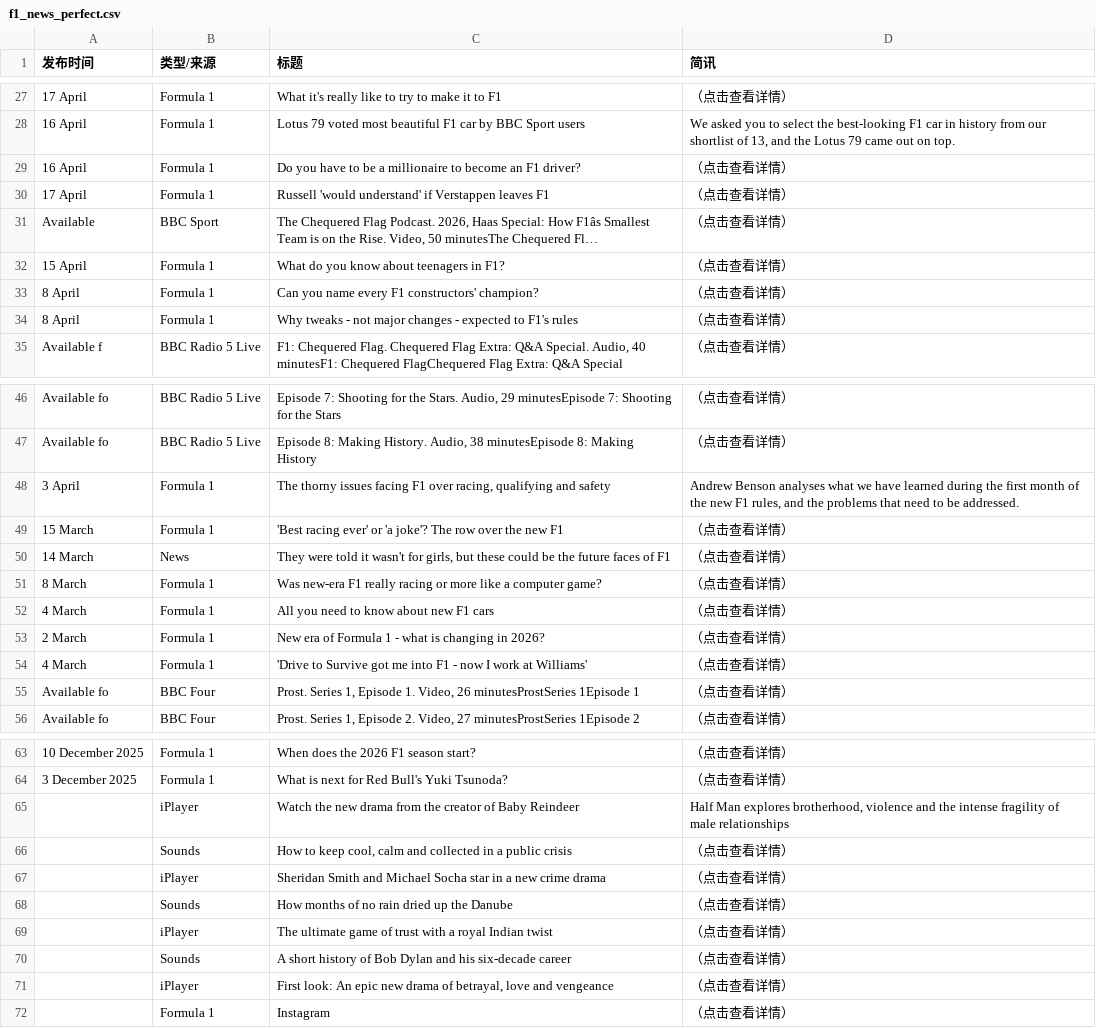
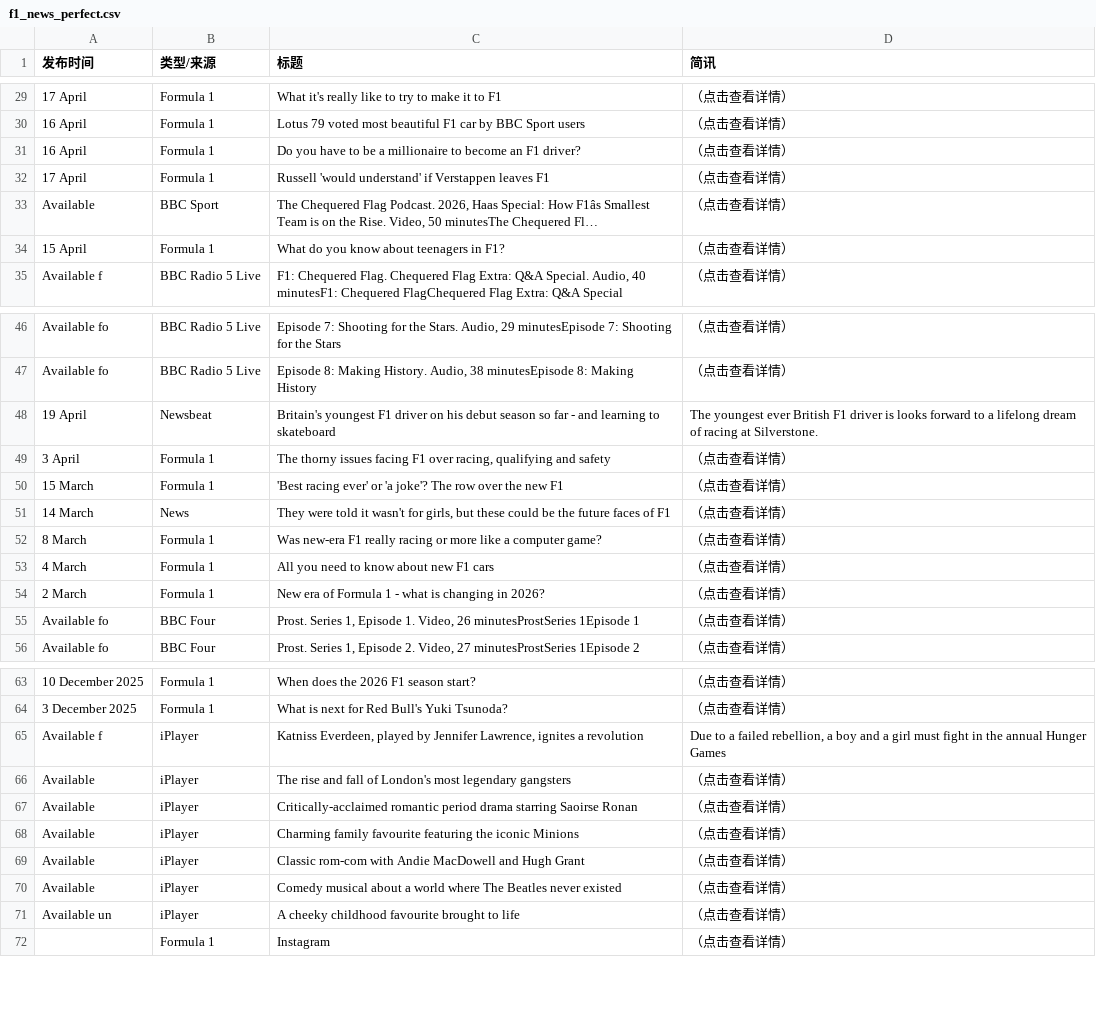
Before and after one commit to 202704948-design/bbc-f1-scraper, a CSV file: f1_news_perfect.csv, drawn as a sheet; only a part is shown, gaps mark what is left out; long unchanged cells end in …; removed rows and columns are numbered as before the commit, all else as after; the diff covers the shown part only; the diff names each change by its address in the sheet, - before the commit and + after, or states it on an @@ line.

```diff
--- a/f1_news_perfect.csv
+++ b/f1_news_perfect.csv
-D30 (简讯): We asked you to select the best-looking F1 car in history from our shortlist of 13, and the Lotus 79 came out on top.
+D30 (简讯): （点击查看详情）
-row 33: 8 April | Formula 1 | Can you name every F1 constructors' champion? | （点击查看详情）
-row 34: 8 April | Formula 1 | Why tweaks - not major changes - expected to F1's rules | （点击查看详情）
+row 48: 19 April | Newsbeat | Britain's youngest F1 driver on his debut season so far - and learning to skateboard | The youngest ever British F1 driver is looks forward to a lifelong dream of racing at Silverstone.
-D49 (简讯): Andrew Benson analyses what we have learned during the first month of the new F1 rules, and the problems that need to be addressed.
+D49 (简讯): （点击查看详情）
-row 54: 4 March | Formula 1 | 'Drive to Survive got me into F1 - now I work at Williams' | （点击查看详情）
-row 65:  | iPlayer | Watch the new drama from the creator of Baby Reindeer | Half Man explores brotherhood, violence and the intense fragility of male relationships
-row 66:  | Sounds | How to keep cool, calm and collected in a public crisis | （点击查看详情）
+row 65: Available f | iPlayer | Katniss Everdeen, played by Jennifer Lawrence, ignites a revolution | Due to a failed rebellion, a boy and a girl must fight in the annual Hunger Games
+row 66: Available | iPlayer | The rise and fall of London's most legendary gangsters | （点击查看详情）
-A67 (发布时间): (empty)
+A67 (发布时间): Available
-C67 (标题): Sheridan Smith and Michael Socha star in a new crime drama
+C67 (标题): Critically-acclaimed romantic period drama starring Saoirse Ronan
-row 68:  | Sounds | How months of no rain dried up the Danube | （点击查看详情）
+row 68: Available | iPlayer | Charming family favourite featuring the iconic Minions | （点击查看详情）
-A69 (发布时间): (empty)
+A69 (发布时间): Available
-C69 (标题): The ultimate game of trust with a royal Indian twist
+C69 (标题): Classic rom-com with Andie MacDowell and Hugh Grant
-row 70:  | Sounds | A short history of Bob Dylan and his six-decade career | （点击查看详情）
-A70 (发布时间): (empty)
+A70 (发布时间): Available
-C70 (标题): First look: An epic new drama of betrayal, love and vengeance
+C70 (标题): Comedy musical about a world where The Beatles never existed
+row 71: Available un | iPlayer | A cheeky childhood favourite brought to life | （点击查看详情）
```
Also changed, not shown: 7 added rows, 5 removed rows, 1 moved row and 13 edited cells elsewhere in this file.
